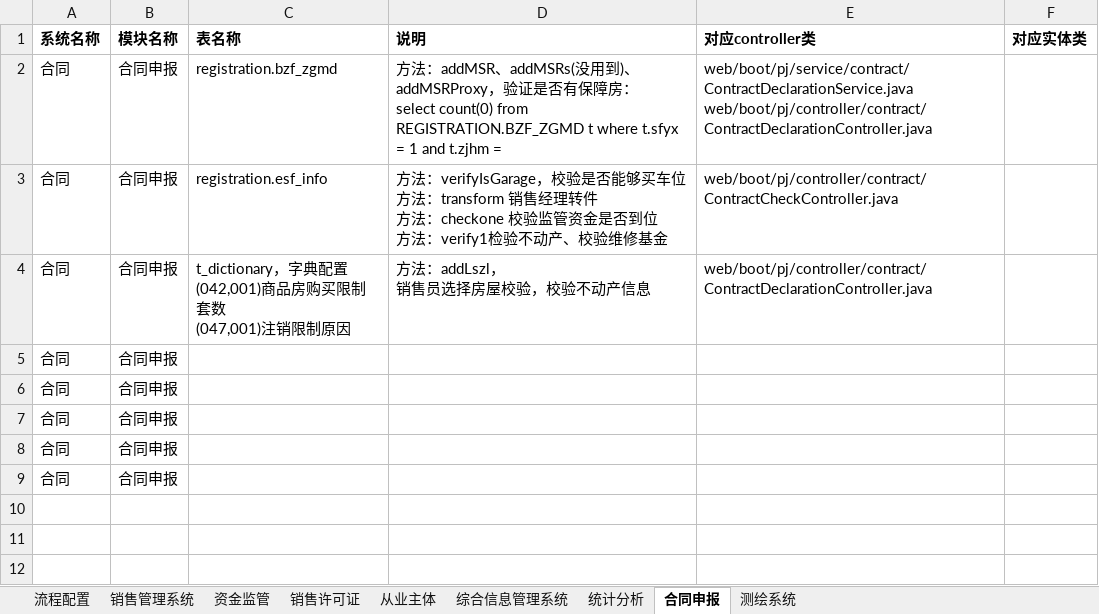
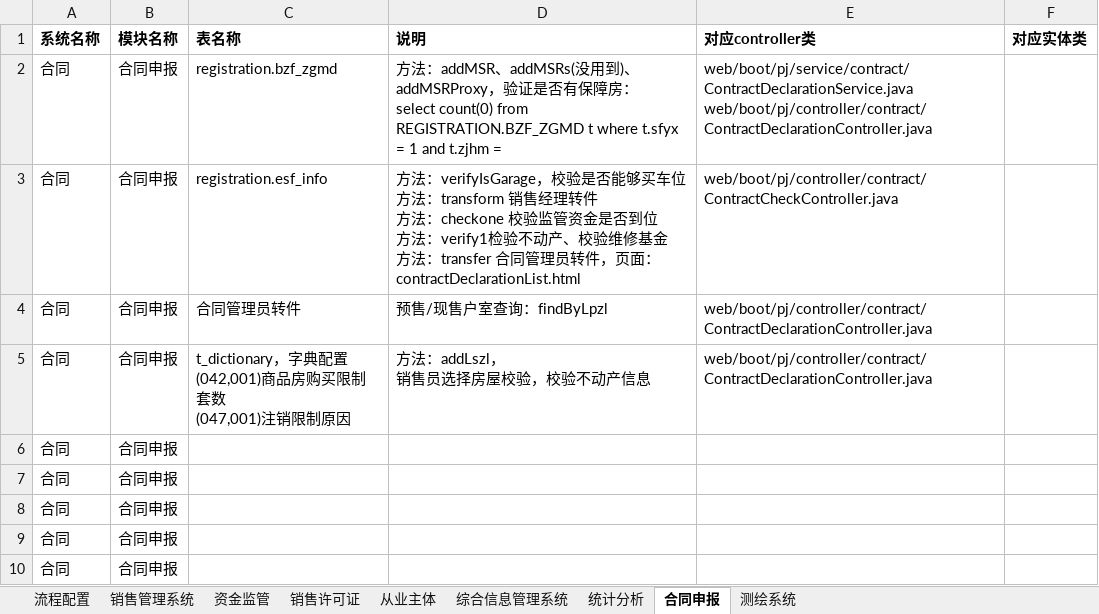
Before and after one commit to ajing4030/whfgj, an Excel workbook: 技术文档/技术资料.xlsx, sheet 合同申报, drawn as a sheet; values as stored, in another font and other column widths than the file's, no borders; ↵ is a line break in a cell; the diff names each change by its address in the sheet, - before the commit and + after, or states it on an @@ line.

```diff
--- a/技术文档/技术资料.xlsx (sheet 合同申报)
+++ b/技术文档/技术资料.xlsx (sheet 合同申报)
-D3 (说明): …维修基金
+D3 (说明): …维修基金 ↵ 方法：transfer 合同管理员转件，页面：contractDeclarationList.html
+row 4: 合同 | 合同申报 | 合同管理员转件 | 预售/现售户室查询：findByLpzl | web/boot/pj/controller/contract/ContractDeclarationController.java
```
Also changed, not shown: sheet 销售许可证, 工作日志/周报20190423.xlsx, 需求确认/后续开发计划&完成情况.xlsx, 5 other files.
